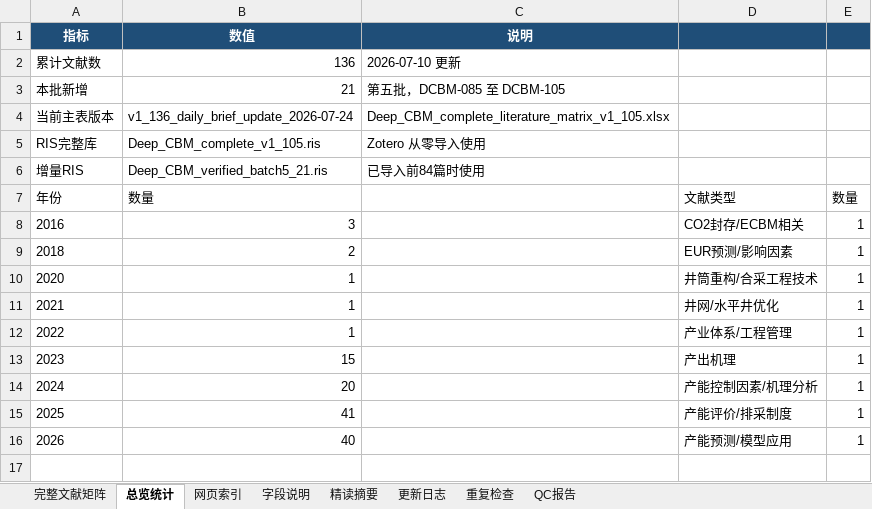
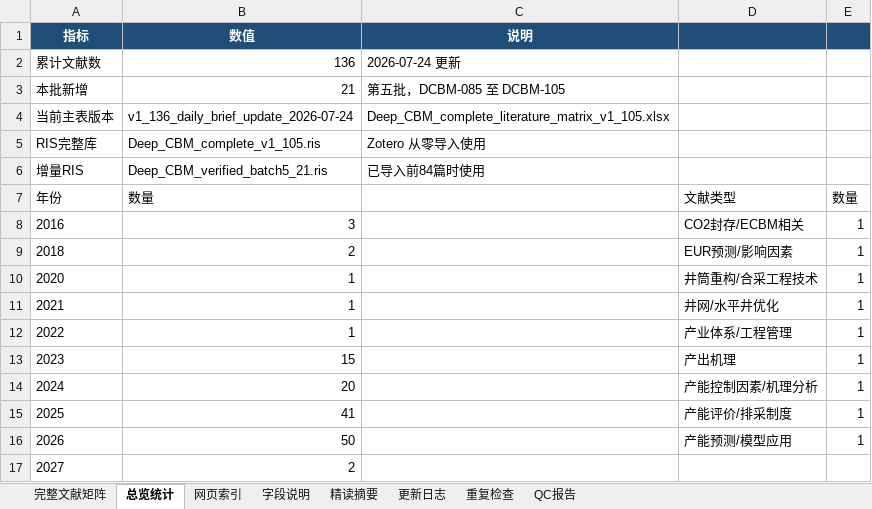
Before and after one commit to oncalemcnealdv3896-afk/Deep_CBM_Knowledge_Base, an Excel workbook: 00_Master/Deep_CBM_Latest.xlsx, sheet 总览统计, drawn as a sheet; values as stored, in another font and other column widths than the file's, no borders; the diff names each change by its address in the sheet, - before the commit and + after, or states it on an @@ line.

Commit message:
fix: update 总览统计 year counts and fill 精读摘要 missing cells
- 总览统计: 2026=50, added 2027=2, updated metadata rows
- 精读摘要: filled 15 entries (DCBM-119 through DCBM-136)
  - 66 cells filled across year/title/area/purpose/methods/findings/innovation/limitations/relevance/chapters/priority/upgrade
  - All records now have complete 14-column entries
- DCBM-135/136: all 14 columns verified OK

```diff
--- a/00_Master/Deep_CBM_Latest.xlsx (sheet 总览统计)
+++ b/00_Master/Deep_CBM_Latest.xlsx (sheet 总览统计)
-C2 (说明): 2026-07-10 更新
+C2 (说明): 2026-07-24 更新
-B16 (数值): 40
+B16 (数值): 50
+row 17: 2027 | 2
```
Also changed, not shown: sheet 精读摘要.
